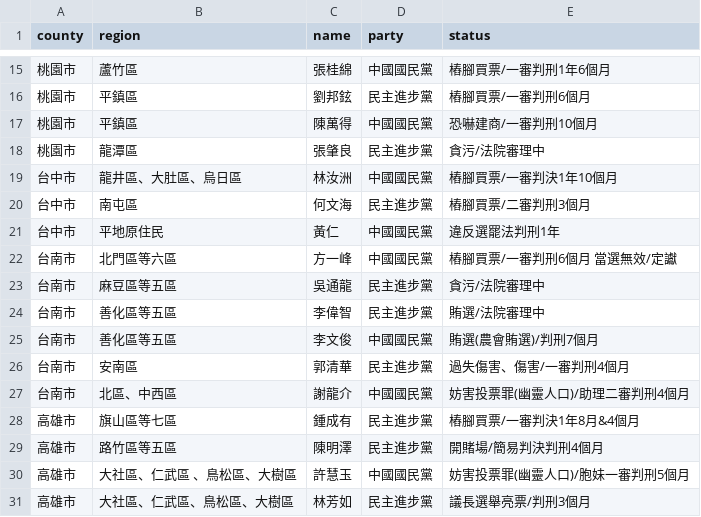
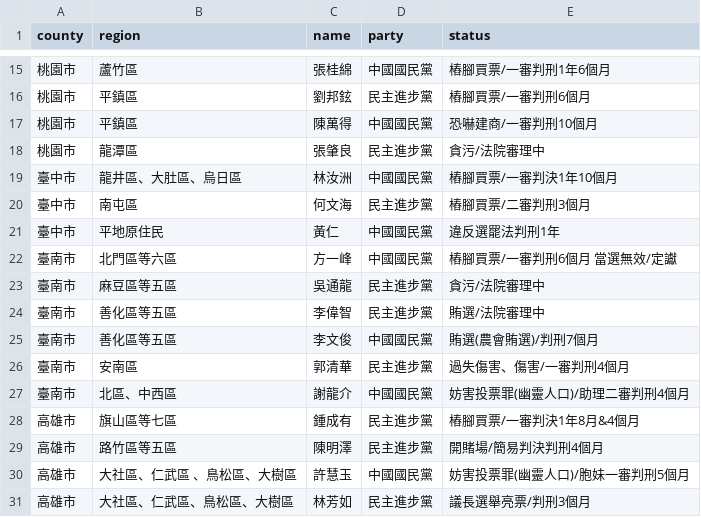
Before and after one commit to thetwdatasquirrel/data_visualization, a CSV file: data/corruption/corruption_clean.csv, drawn as a sheet; only a part is shown, gaps mark what is left out.

```diff
--- a/data/corruption/corruption_clean.csv
+++ b/data/corruption/corruption_clean.csv
@@ -18,11 +18,11 @@ county,region,name,party,status
 桃園市,龍潭區,張肇良,民主進步黨,貪污/法院審理中
-台中市,龍井區、大肚區、烏日區,林汝洲,中國國民黨,樁腳買票/一審判決1年10個月
-台中市,南屯區,何文海,民主進步黨,樁腳買票/二審判刑3個月
-台中市,平地原住民,黃仁,中國國民黨,違反選罷法判刑1年
-台南市,北門區等六區,方一峰,中國國民黨,樁腳買票/一審判刑6個月 當選無效/定讞
-台南市,麻豆區等五區,吳通龍,民主進步黨,貪污/法院審理中
-台南市,善化區等五區,李偉智,民主進步黨,賄選/法院審理中
-台南市,善化區等五區,李文俊,中國國民黨,賄選(農會賄選)/判刑7個月
-台南市,安南區,郭清華,民主進步黨,過失傷害、傷害/一審判刑4個月
-台南市,北區、中西區,謝龍介,中國國民黨,妨害投票罪(幽靈人口)/助理二審判刑4個月
+臺中市,龍井區、大肚區、烏日區,林汝洲,中國國民黨,樁腳買票/一審判決1年10個月
+臺中市,南屯區,何文海,民主進步黨,樁腳買票/二審判刑3個月
+臺中市,平地原住民,黃仁,中國國民黨,違反選罷法判刑1年
+臺南市,北門區等六區,方一峰,中國國民黨,樁腳買票/一審判刑6個月 當選無效/定讞
+臺南市,麻豆區等五區,吳通龍,民主進步黨,貪污/法院審理中
+臺南市,善化區等五區,李偉智,民主進步黨,賄選/法院審理中
+臺南市,善化區等五區,李文俊,中國國民黨,賄選(農會賄選)/判刑7個月
+臺南市,安南區,郭清華,民主進步黨,過失傷害、傷害/一審判刑4個月
+臺南市,北區、中西區,謝龍介,中國國民黨,妨害投票罪(幽靈人口)/助理二審判刑4個月
 高雄市,旗山區等七區,鍾成有,民主進步黨,樁腳買票/一審判決1年8月&4個月
```
Also changed, not shown: 1 other file.
